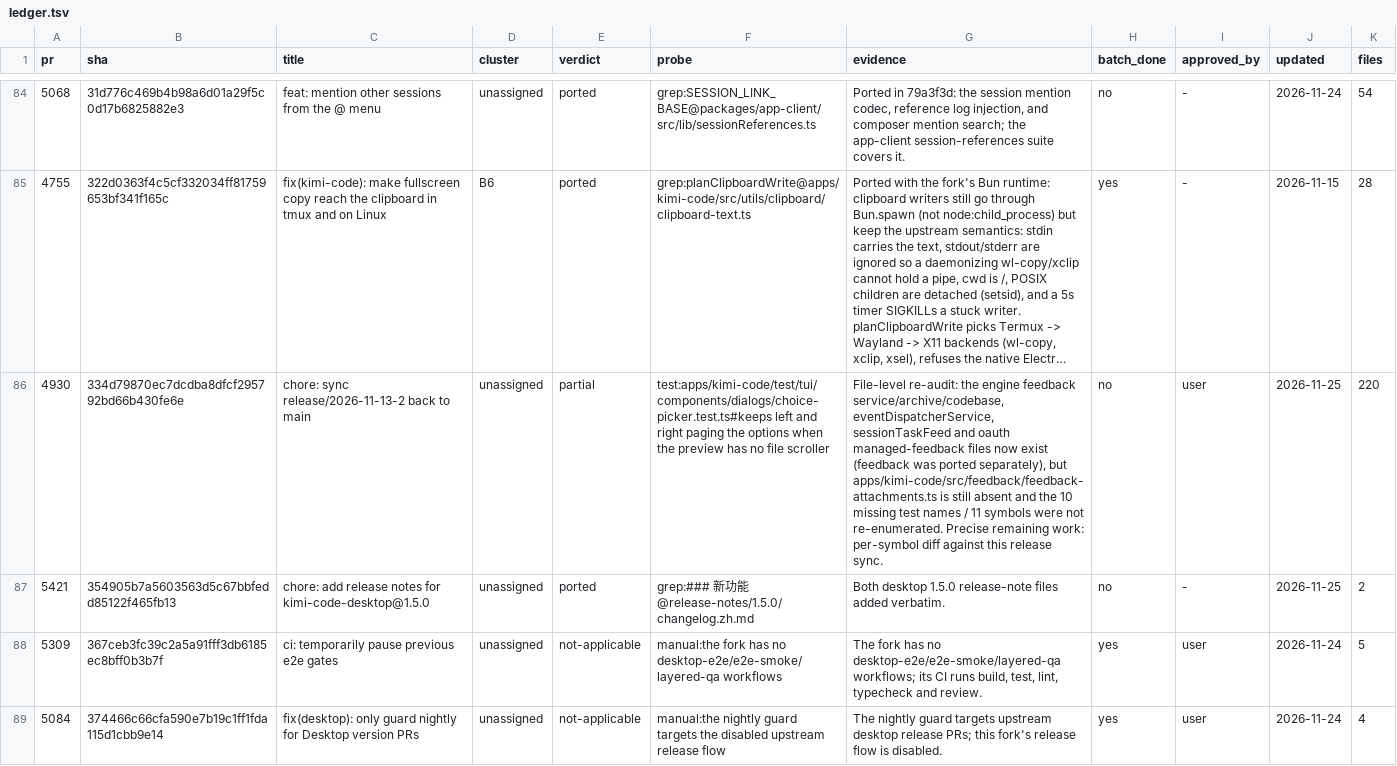
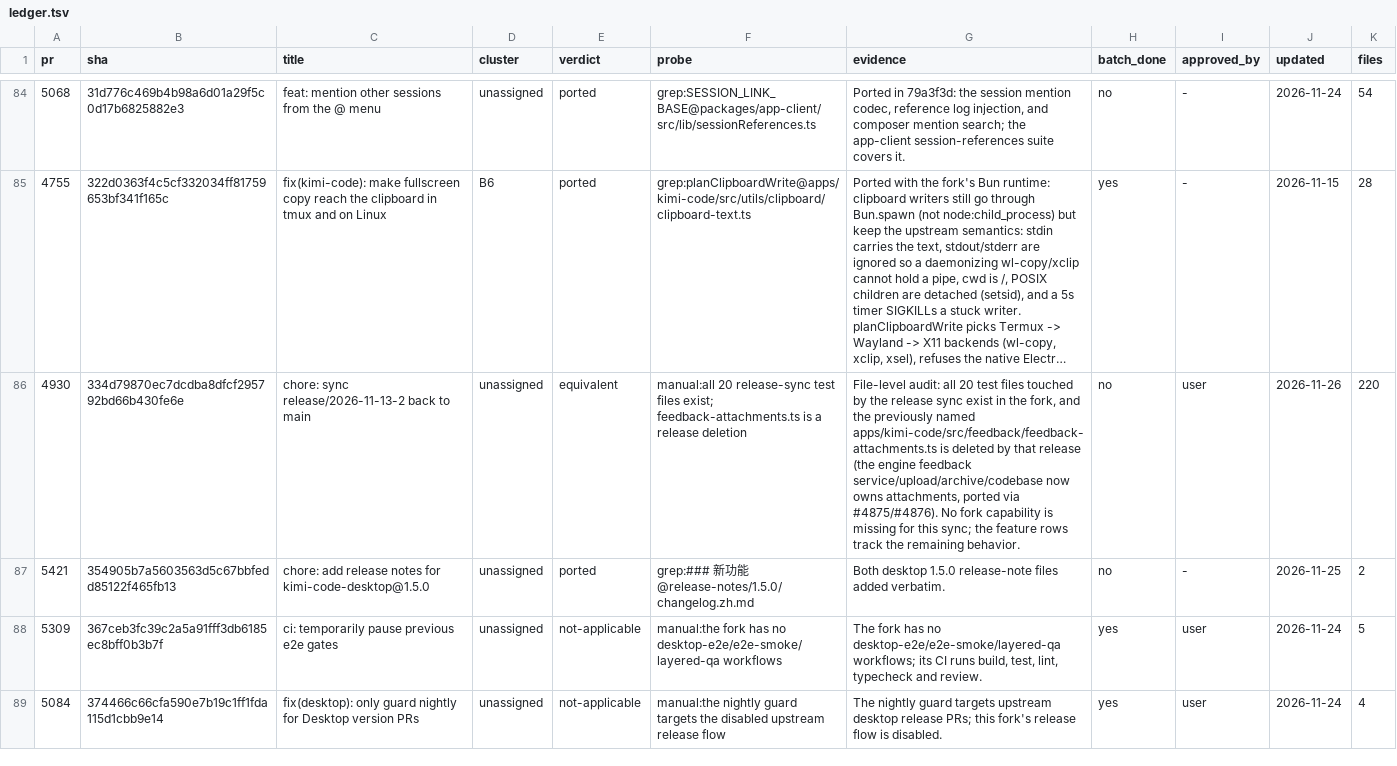
Before and after one commit to 7723qqq/kimi-code, a TSV file: .upstream/ledger.tsv, drawn as a sheet; only a part is shown, gaps mark what is left out; long unchanged cells end in …; the diff names each change by its address in the sheet, - before the commit and + after, or states it on an @@ line.

Commit message:
chore(upstream): mark #4930 equivalent after the file-level audit
All 20 release-sync test files exist; the named feedback-attachments file is
a deletion, not a missing port, and the engine feedback service owns it.

```diff
--- a/.upstream/ledger.tsv
+++ b/.upstream/ledger.tsv
-E86 (verdict): partial
+E86 (verdict): equivalent
-F86 (probe): test:apps/kimi-code/test/tui/components/dialogs/choice-picker.test.ts#keeps left and right paging the options when the preview has no file scroller
+F86 (probe): manual:all 20 release-sync test files exist; feedback-attachments.ts is a release deletion
-G86 (evidence): File-level re-audit: the engine feedback service/archive/codebase, eventDispatcherService, sessionTaskFeed and oauth managed-feedback files now exist (feedback was ported separately), but apps/kimi-code/src/feedback/feedback-attachments.ts is still absent and the 10 missing test names / 11 symbols were not re-enumerated. Precise remaining work: per-symbol diff against this release sync.
+G86 (evidence): File-level audit: all 20 test files touched by the release sync exist in the fork, and the previously named apps/kimi-code/src/feedback/feedback-attachments.ts is deleted by that release (the engine feedback service/upload/archive/codebase now owns attachments, ported via #4875/#4876). No fork capability is missing for this sync; the feature rows track the remaining behavior.
-J86 (updated): 2026-11-25
+J86 (updated): 2026-11-26
```
